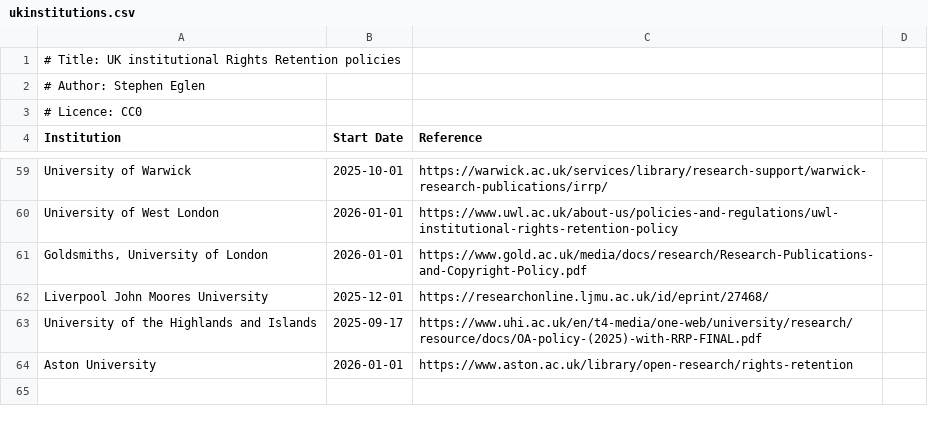
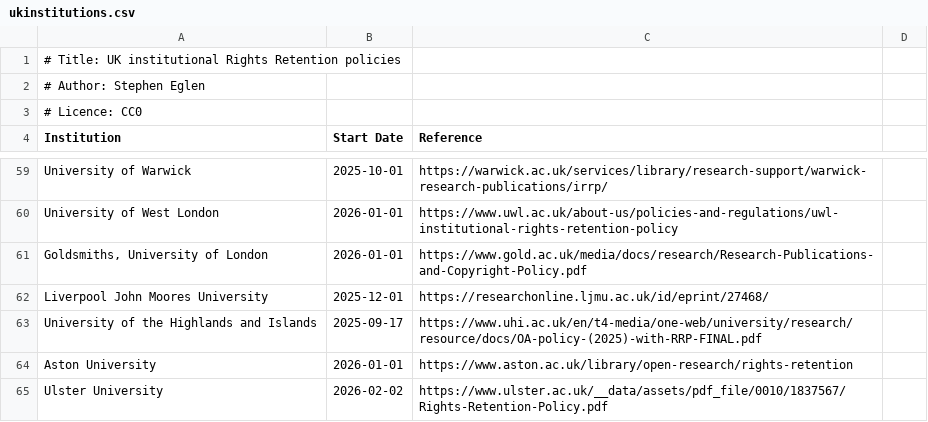
Before and after one commit to sje30/rrs, a CSV file: ukinstitutions.csv, drawn as a sheet; only a part is shown, gaps mark what is left out.

Commit message:
Ulster

```diff
--- a/ukinstitutions.csv
+++ b/ukinstitutions.csv
@@ -64 +64,2 @@ University of the Highlands and Islands,2025-09-17,https://www.uhi.ac.uk/en/t4-m
 Aston University,2026-01-01,https://www.aston.ac.uk/library/open-research/rights-retention
+Ulster University,2026-02-02,https://www.ulster.ac.uk/__data/assets/pdf_file/0010/1837567/Rights-Retention-Policy.pdf
```
Also changed, not shown: places.csv, 1 other file.
